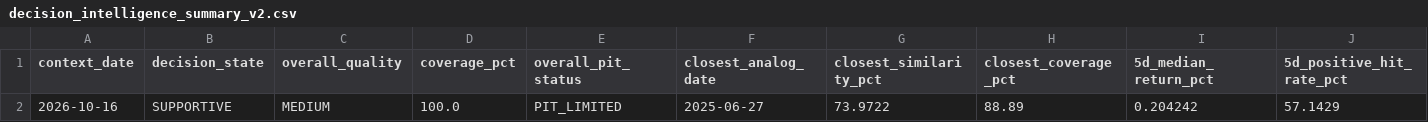
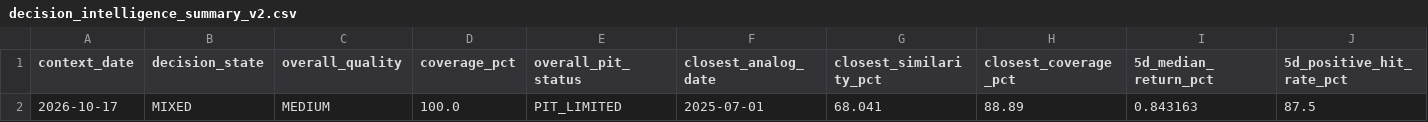
Before and after one commit to mohamednossaoui-max/US500-Macro-Intelligence, a CSV file: public_data/decision_intelligence_summary_v2.csv, drawn as a sheet; only a part is shown; removed rows and columns are numbered as before the commit, all else as after; rows hold the shown columns only; the diff names each change by its address in the sheet, - before the commit and + after, or states it on an @@ line.

```diff
--- a/public_data/decision_intelligence_summary_v2.csv
+++ b/public_data/decision_intelligence_summary_v2.csv
-row 2: 2026-10-16 | SUPPORTIVE | MEDIUM | 100.0 | PIT_LIMITED | 2025-06-27 | 73.9722 | 88.89 | 0.204242 | 57.1429
+row 2: 2026-10-17 | MIXED | MEDIUM | 100.0 | PIT_LIMITED | 2025-07-01 | 68.041 | 88.89 | 0.843163 | 87.5
```
Also changed, not shown: public_data/financial_stress_research_v1.csv, public_data/historical_analog_candidates_v1.csv, 52 other files.
